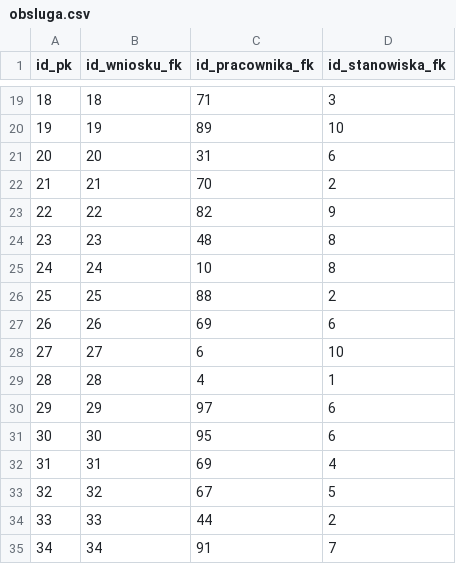
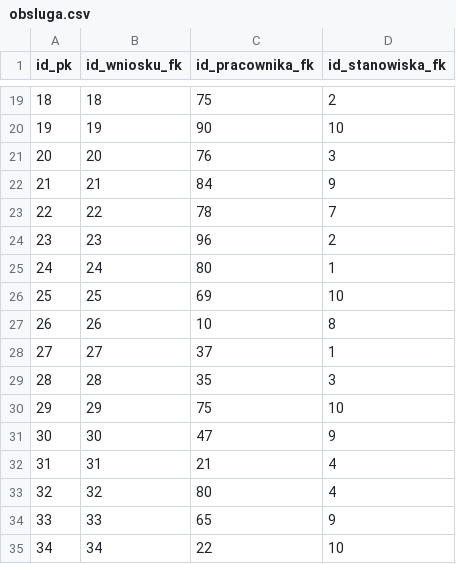
Before and after one commit to Janek1010/dataGenerator, a CSV file: datasources/obsluga.csv, drawn as a sheet; only a part is shown, gaps mark what is left out; the diff covers the shown part only.

```diff
--- a/datasources/obsluga.csv
+++ b/datasources/obsluga.csv
@@ -19,17 +19,17 @@ id_pk,id_wniosku_fk,id_pracownika_fk,id_stanowiska_fk
-18,18,71,3
-19,19,89,10
-20,20,31,6
-21,21,70,2
-22,22,82,9
-23,23,48,8
-24,24,10,8
-25,25,88,2
-26,26,69,6
-27,27,6,10
-28,28,4,1
-29,29,97,6
-30,30,95,6
-31,31,69,4
-32,32,67,5
-33,33,44,2
-34,34,91,7
+18,18,75,2
+19,19,90,10
+20,20,76,3
+21,21,84,9
+22,22,78,7
+23,23,96,2
+24,24,80,1
+25,25,69,10
+26,26,10,8
+27,27,37,1
+28,28,35,3
+29,29,75,10
+30,30,47,9
+31,31,21,4
+32,32,80,4
+33,33,65,9
+34,34,22,10
```
Also changed, not shown: 159 edited cells elsewhere in this file, datasources/obsluga2.csv, datasources/pracownicyExcel.csv, 7 other files.
